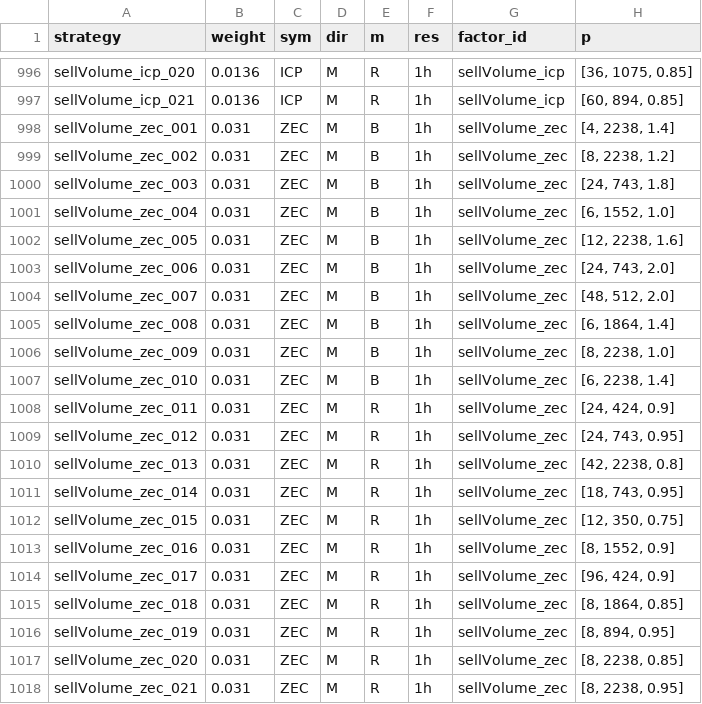
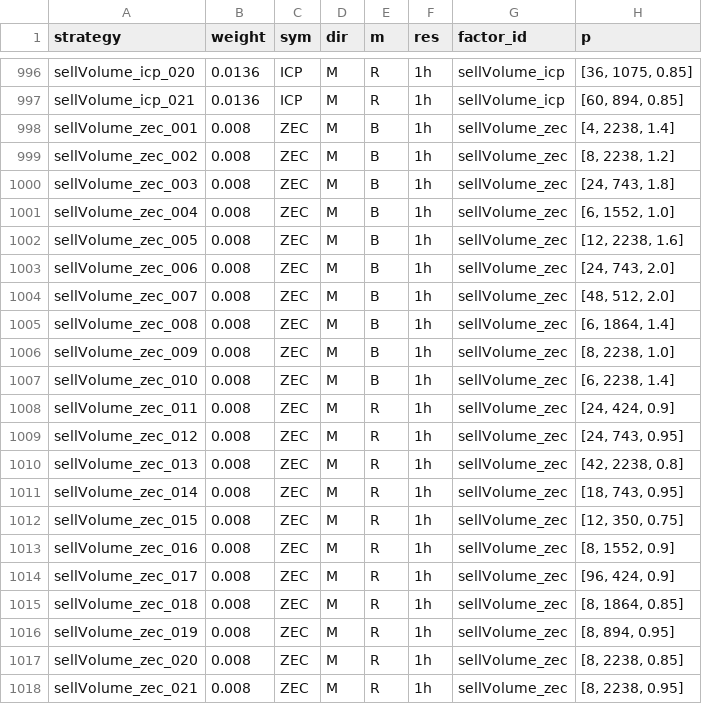
Before and after one commit to luishinghei/web3quant, a CSV file: user_data/data/df_final.csv, drawn as a sheet; only a part is shown, gaps mark what is left out; the diff covers the shown part only.

Commit message:
csv

```diff
--- a/user_data/data/df_final.csv
+++ b/user_data/data/df_final.csv
@@ -997,22 +997,22 @@ sellVolume_icp_020,0.0136,ICP,M,R,1h,sellVolume_icp,"[36, 1075, 0.85]"
 sellVolume_icp_021,0.0136,ICP,M,R,1h,sellVolume_icp,"[60, 894, 0.85]"
-sellVolume_zec_001,0.031,ZEC,M,B,1h,sellVolume_zec,"[4, 2238, 1.4]"
-sellVolume_zec_002,0.031,ZEC,M,B,1h,sellVolume_zec,"[8, 2238, 1.2]"
-sellVolume_zec_003,0.031,ZEC,M,B,1h,sellVolume_zec,"[24, 743, 1.8]"
-sellVolume_zec_004,0.031,ZEC,M,B,1h,sellVolume_zec,"[6, 1552, 1.0]"
-sellVolume_zec_005,0.031,ZEC,M,B,1h,sellVolume_zec,"[12, 2238, 1.6]"
-sellVolume_zec_006,0.031,ZEC,M,B,1h,sellVolume_zec,"[24, 743, 2.0]"
-sellVolume_zec_007,0.031,ZEC,M,B,1h,sellVolume_zec,"[48, 512, 2.0]"
-sellVolume_zec_008,0.031,ZEC,M,B,1h,sellVolume_zec,"[6, 1864, 1.4]"
-sellVolume_zec_009,0.031,ZEC,M,B,1h,sellVolume_zec,"[8, 2238, 1.0]"
-sellVolume_zec_010,0.031,ZEC,M,B,1h,sellVolume_zec,"[6, 2238, 1.4]"
-sellVolume_zec_011,0.031,ZEC,M,R,1h,sellVolume_zec,"[24, 424, 0.9]"
-sellVolume_zec_012,0.031,ZEC,M,R,1h,sellVolume_zec,"[24, 743, 0.95]"
-sellVolume_zec_013,0.031,ZEC,M,R,1h,sellVolume_zec,"[42, 2238, 0.8]"
-sellVolume_zec_014,0.031,ZEC,M,R,1h,sellVolume_zec,"[18, 743, 0.95]"
-sellVolume_zec_015,0.031,ZEC,M,R,1h,sellVolume_zec,"[12, 350, 0.75]"
-sellVolume_zec_016,0.031,ZEC,M,R,1h,sellVolume_zec,"[8, 1552, 0.9]"
-sellVolume_zec_017,0.031,ZEC,M,R,1h,sellVolume_zec,"[96, 424, 0.9]"
-sellVolume_zec_018,0.031,ZEC,M,R,1h,sellVolume_zec,"[8, 1864, 0.85]"
-sellVolume_zec_019,0.031,ZEC,M,R,1h,sellVolume_zec,"[8, 894, 0.95]"
-sellVolume_zec_020,0.031,ZEC,M,R,1h,sellVolume_zec,"[8, 2238, 0.85]"
-sellVolume_zec_021,0.031,ZEC,M,R,1h,sellVolume_zec,"[8, 2238, 0.95]"
+sellVolume_zec_001,0.008,ZEC,M,B,1h,sellVolume_zec,"[4, 2238, 1.4]"
+sellVolume_zec_002,0.008,ZEC,M,B,1h,sellVolume_zec,"[8, 2238, 1.2]"
+sellVolume_zec_003,0.008,ZEC,M,B,1h,sellVolume_zec,"[24, 743, 1.8]"
+sellVolume_zec_004,0.008,ZEC,M,B,1h,sellVolume_zec,"[6, 1552, 1.0]"
+sellVolume_zec_005,0.008,ZEC,M,B,1h,sellVolume_zec,"[12, 2238, 1.6]"
+sellVolume_zec_006,0.008,ZEC,M,B,1h,sellVolume_zec,"[24, 743, 2.0]"
+sellVolume_zec_007,0.008,ZEC,M,B,1h,sellVolume_zec,"[48, 512, 2.0]"
+sellVolume_zec_008,0.008,ZEC,M,B,1h,sellVolume_zec,"[6, 1864, 1.4]"
+sellVolume_zec_009,0.008,ZEC,M,B,1h,sellVolume_zec,"[8, 2238, 1.0]"
+sellVolume_zec_010,0.008,ZEC,M,B,1h,sellVolume_zec,"[6, 2238, 1.4]"
+sellVolume_zec_011,0.008,ZEC,M,R,1h,sellVolume_zec,"[24, 424, 0.9]"
+sellVolume_zec_012,0.008,ZEC,M,R,1h,sellVolume_zec,"[24, 743, 0.95]"
+sellVolume_zec_013,0.008,ZEC,M,R,1h,sellVolume_zec,"[42, 2238, 0.8]"
+sellVolume_zec_014,0.008,ZEC,M,R,1h,sellVolume_zec,"[18, 743, 0.95]"
+sellVolume_zec_015,0.008,ZEC,M,R,1h,sellVolume_zec,"[12, 350, 0.75]"
+sellVolume_zec_016,0.008,ZEC,M,R,1h,sellVolume_zec,"[8, 1552, 0.9]"
+sellVolume_zec_017,0.008,ZEC,M,R,1h,sellVolume_zec,"[96, 424, 0.9]"
+sellVolume_zec_018,0.008,ZEC,M,R,1h,sellVolume_zec,"[8, 1864, 0.85]"
+sellVolume_zec_019,0.008,ZEC,M,R,1h,sellVolume_zec,"[8, 894, 0.95]"
+sellVolume_zec_020,0.008,ZEC,M,R,1h,sellVolume_zec,"[8, 2238, 0.85]"
+sellVolume_zec_021,0.008,ZEC,M,R,1h,sellVolume_zec,"[8, 2238, 0.95]"
```
Also changed, not shown: 20 edited cells elsewhere in this file.
